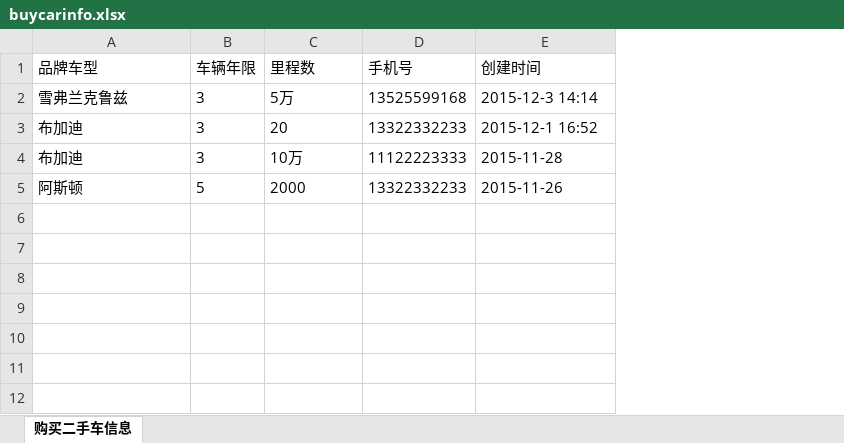
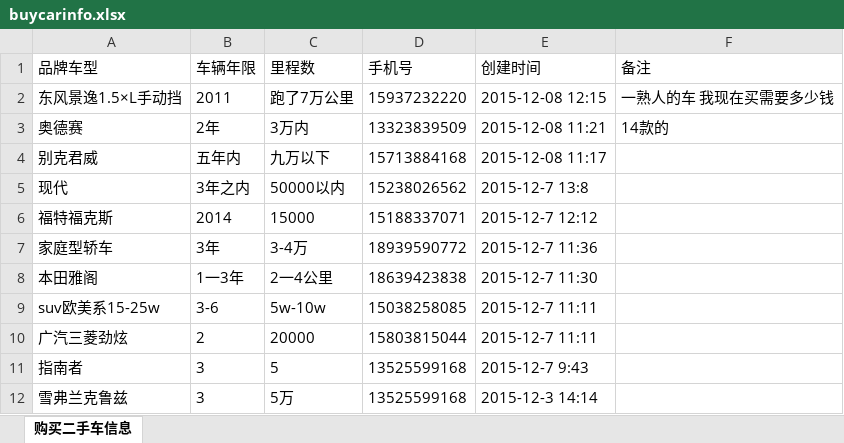
Before and after one commit to BowenZ/heapotyun, an Excel workbook: private/sijiache/buycarinfo.xlsx, sheet 购买二手车信息, drawn as a sheet; values as stored, in another font and other column widths than the file's, no borders; removed rows and columns are numbered as before the commit, all else as after; the diff names each change by its address in the sheet, - before the commit and + after, or states it on an @@ line.

```diff
--- a/private/sijiache/buycarinfo.xlsx (sheet 购买二手车信息)
+++ b/private/sijiache/buycarinfo.xlsx (sheet 购买二手车信息)
+column F (备注), empty
+row 2: 东风景逸1.5×L手动挡 | 2011 | 跑了7万公里 | 15937232220 | 2015-12-08 12:15 | 一熟人的车 我现在买需要多少钱
+row 3: 奥德赛 | 2年 | 3万内 | 13323839509 | 2015-12-08 11:21 | 14款的
+row 4: 别克君威 | 五年内 | 九万以下 | 15713884168 | 2015-12-08 11:17
+row 5: 现代 | 3年之内 | 50000以内 | 15238026562 | 2015-12-7 13:8
+row 6: 福特福克斯 | 2014 | 15000 | 15188337071 | 2015-12-7 12:12
+row 7: 家庭型轿车 | 3年 | 3-4万 | 18939590772 | 2015-12-7 11:36
+row 8: 本田雅阁 | 1一3年 | 2一4公里 | 18639423838 | 2015-12-7 11:30
+row 9: suv欧美系15-25w | 3-6 | 5w-10w | 15038258085 | 2015-12-7 11:11
+row 10: 广汽三菱劲炫 | 2 | 20000 | 15803815044 | 2015-12-7 11:11
+row 11: 指南者 | 3 | 5 | 13525599168 | 2015-12-7 9:43
-row 3: 布加迪 | 3 | 20 | 13322332233 | 2015-12-1 16:52
-row 4: 布加迪 | 3 | 10万 | 11122223333 | 2015-11-28
-row 5: 阿斯顿 | 5 | 2000 | 13322332233 | 2015-11-26
```
Also changed, not shown: private/sijiache/fixcarinfo.xlsx, private/sijiache/maintenanceinfo.xlsx, 12 other files.
